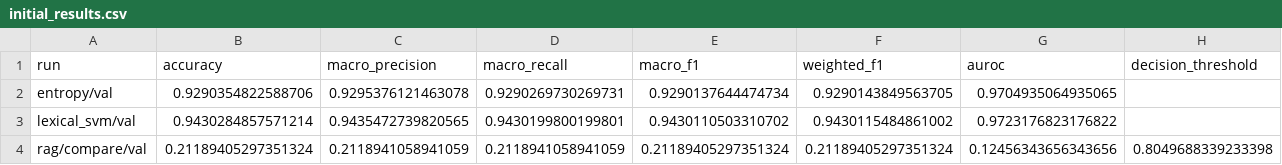
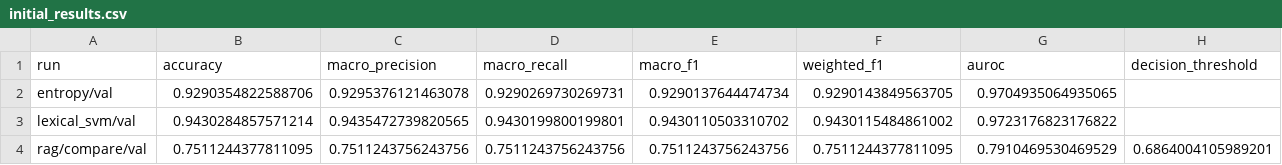
Before and after one commit to TAtaTrkylmz/CENG463-FinalProject, a CSV file: reports/tables/initial_results.csv, drawn as a sheet.

```diff
--- a/reports/tables/initial_results.csv
+++ b/reports/tables/initial_results.csv
@@ -3,2 +3,2 @@ entropy/val,0.9290354822588706,0.9295376121463078,0.9290269730269731,0.929013764
 lexical_svm/val,0.9430284857571214,0.9435472739820565,0.9430199800199801,0.9430110503310702,0.9430115484861002,0.9723176823176822,
-rag/compare/val,0.21189405297351324,0.2118941058941059,0.2118941058941059,0.21189405297351324,0.21189405297351324,0.12456343656343656,0.8049688339233398
+rag/compare/val,0.7511244377811095,0.7511243756243756,0.7511243756243756,0.7511243756243756,0.7511244377811095,0.7910469530469529,0.6864004105989201
```
Also changed, not shown: results/rag/compare/val/predictions.csv, 11 other files.
